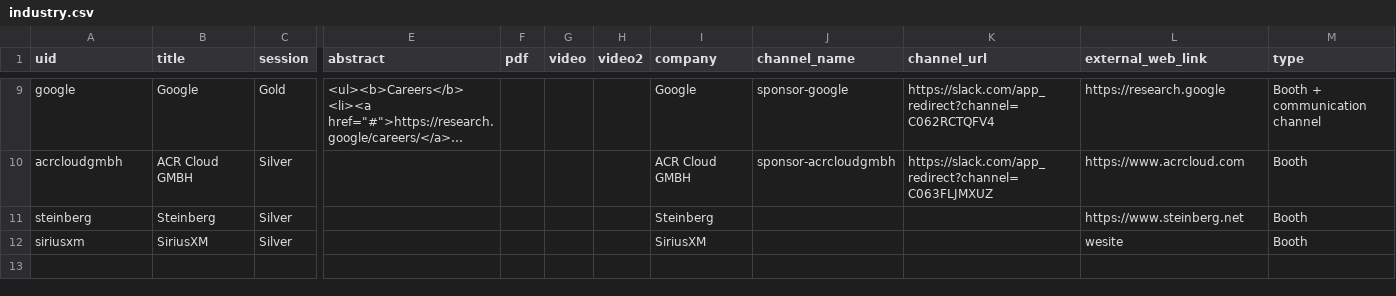
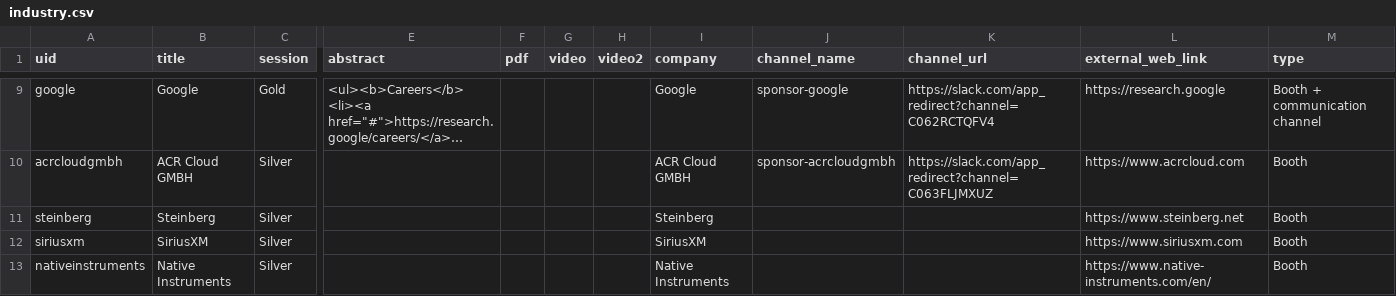
Before and after one commit to ismir2023debug/ismir2023debug.github.io, a CSV file: sitedata/industry.csv, drawn as a sheet; only a part is shown, gaps mark what is left out; long unchanged cells end in …; rows hold the shown columns only; the diff names each change by its address in the sheet, - before the commit and + after, or states it on an @@ line.

Commit message:
Add native instruments

```diff
--- a/sitedata/industry.csv
+++ b/sitedata/industry.csv
-L12 (external_web_link): wesite
+L12 (external_web_link): https://www.siriusxm.com
+row 13: nativeinstruments | Native Instruments | Silver |  |  |  |  | Native Instruments |  |  | https://www.native-instruments.com/en/ | Booth
```
Also changed, not shown: 1 other file.
